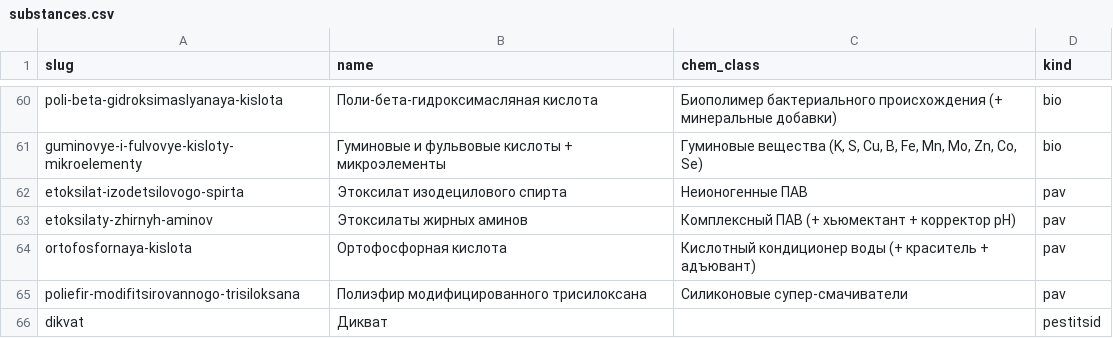
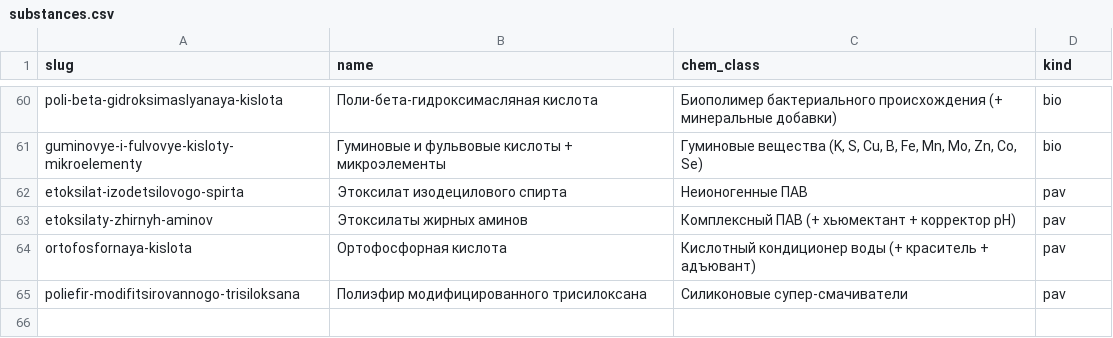
Before and after one commit to viroman1972-jpg/vostok-agrohim-website, a CSV file: data/dict/substances.csv, drawn as a sheet; only a part is shown, gaps mark what is left out; the diff names each change by its address in the sheet, - before the commit and + after, or states it on an @@ line.

```diff
--- a/data/dict/substances.csv
+++ b/data/dict/substances.csv
-row 66: dikvat | Дикват |  | pestitsid
```
Also changed, not shown: data/dict/pests.csv, data/links/product_crop.csv, 6 other files.
